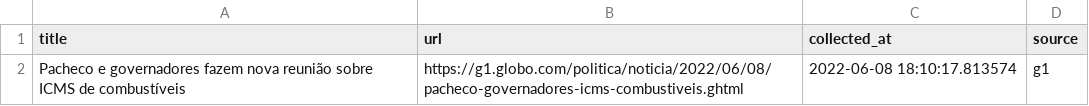
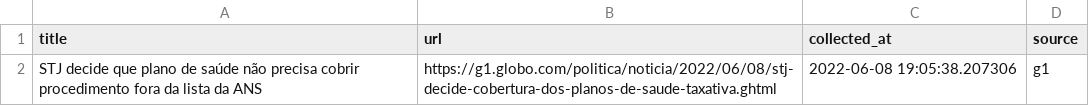
Before and after one commit to leodiegues/lidebot, a CSV file: data/latest_g1.csv, drawn as a sheet.

```diff
--- a/data/latest_g1.csv
+++ b/data/latest_g1.csv
@@ -1,2 +1,2 @@
 title,url,collected_at,source
-Pacheco e governadores fazem nova reunião sobre ICMS de combustíveis,https://g1.globo.com/politica/noticia/2022/06/08/pacheco-governadores-icms-combustiveis.ghtml,2022-06-08 18:10:17.813574,g1
+STJ decide que plano de saúde não precisa cobrir procedimento fora da lista da ANS,https://g1.globo.com/politica/noticia/2022/06/08/stj-decide-cobertura-dos-planos-de-saude-taxativa.ghtml,2022-06-08 19:05:38.207306,g1
```
Also changed, not shown: data/latest_estadao.csv, data/latest_folha.csv, 4 other files.
